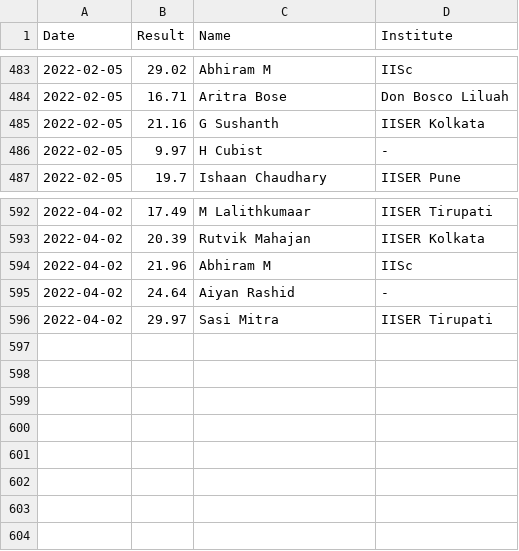
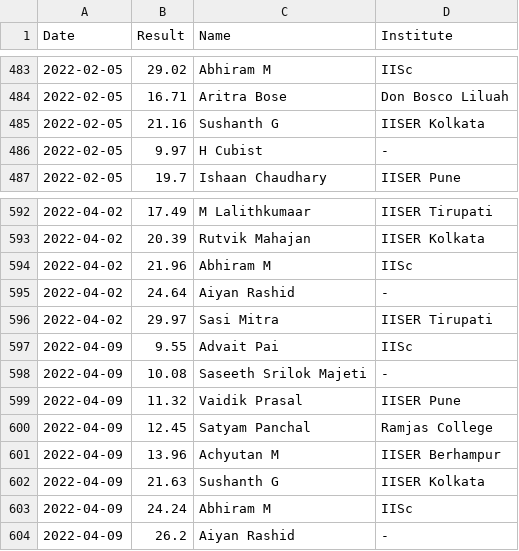
Before and after one commit to All-IISER-Cubing-Society/Results, a CSV file: results/3x3.csv, drawn as a sheet; only a part is shown, gaps mark what is left out.

Commit message:
Add results for 9 April

```diff
--- a/results/3x3.csv
+++ b/results/3x3.csv
@@ -484,3 +484,3 @@ Date,Result,Name,Institute
 2022-02-05,16.71,Aritra Bose,Don Bosco Liluah
-2022-02-05,21.16,G Sushanth,IISER Kolkata
+2022-02-05,21.16,Sushanth G,IISER Kolkata
 2022-02-05,9.97,H Cubist,-
@@ -596 +596,9 @@ Date,Result,Name,Institute
 2022-04-02,29.97,Sasi Mitra,IISER Tirupati
+2022-04-09,9.55,Advait Pai,IISc
+2022-04-09,10.08,Saseeth Srilok Majeti,-
+2022-04-09,11.32,Vaidik Prasal,IISER Pune
+2022-04-09,12.45,Satyam Panchal,Ramjas College
+2022-04-09,13.96,Achyutan M,IISER Berhampur
+2022-04-09,21.63,Sushanth G,IISER Kolkata
+2022-04-09,24.24,Abhiram M,IISc
+2022-04-09,26.2,Aiyan Rashid,-
```
Also changed, not shown: results/2x2.csv, 1 other file.
